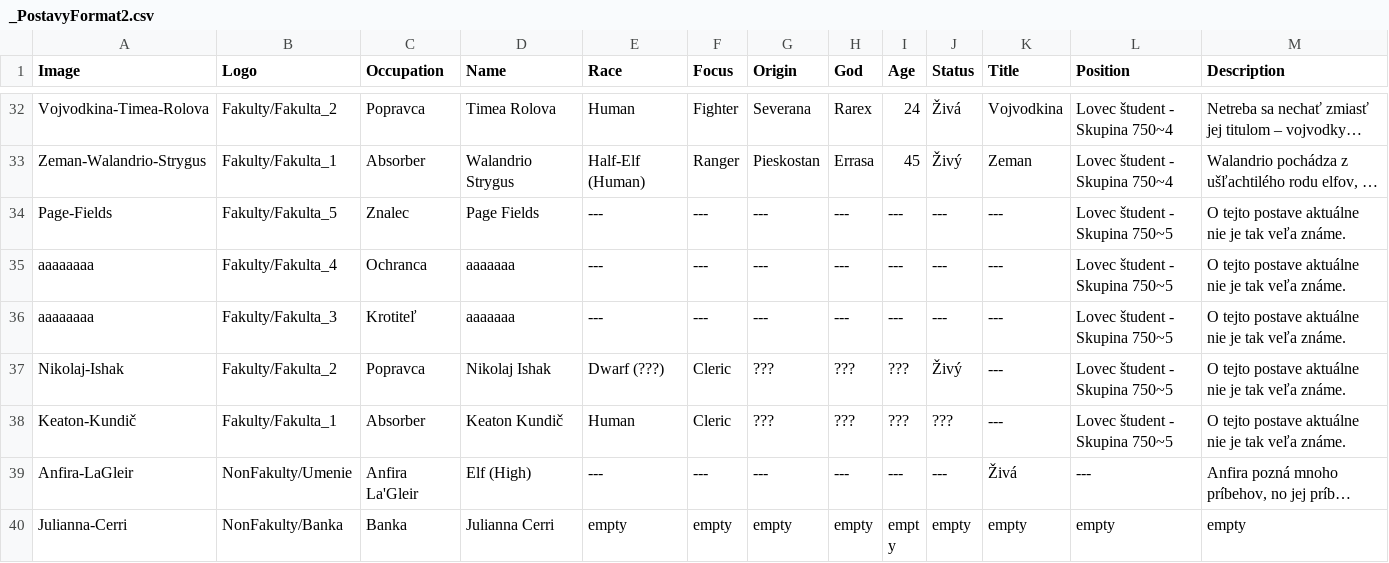
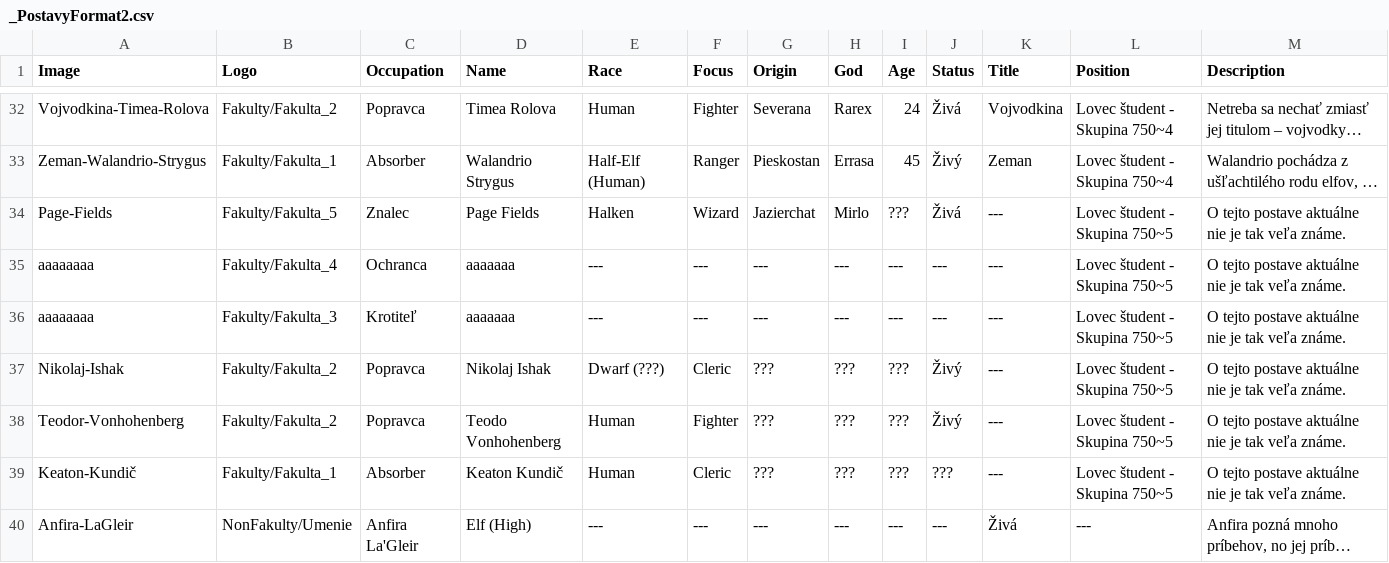
Before and after one commit to Beariar/ALP, a CSV file: Postavy/_PostavyFormat2.csv, drawn as a sheet; only a part is shown, gaps mark what is left out; the shorter side is filled out with more unchanged rows; long unchanged cells end in …; the diff names each change by its address in the sheet, - before the commit and + after, or states it on an @@ line.

Commit message:
Update _PostavyFormat2.csv

```diff
--- a/Postavy/_PostavyFormat2.csv
+++ b/Postavy/_PostavyFormat2.csv
-E34 (Race): ---
+E34 (Race): Halken
-F34 (Focus): ---
+F34 (Focus): Wizard
-G34 (Origin): ---
+G34 (Origin): Jazierchat
-H34 (God): ---
+H34 (God): Mirlo
-I34 (Age): ---
+I34 (Age): ???
-J34 (Status): ---
+J34 (Status): Živá
+row 38: Teodor-Vonhohenberg | Fakulty/Fakulta_2 | Popravca | Teodo Vonhohenberg | Human | Fighter | ??? | ??? | ??? | Živý | --- | Lovec študent - Skupina 750~5 | O tejto postave aktuálne nie je tak veľa známe.
```
